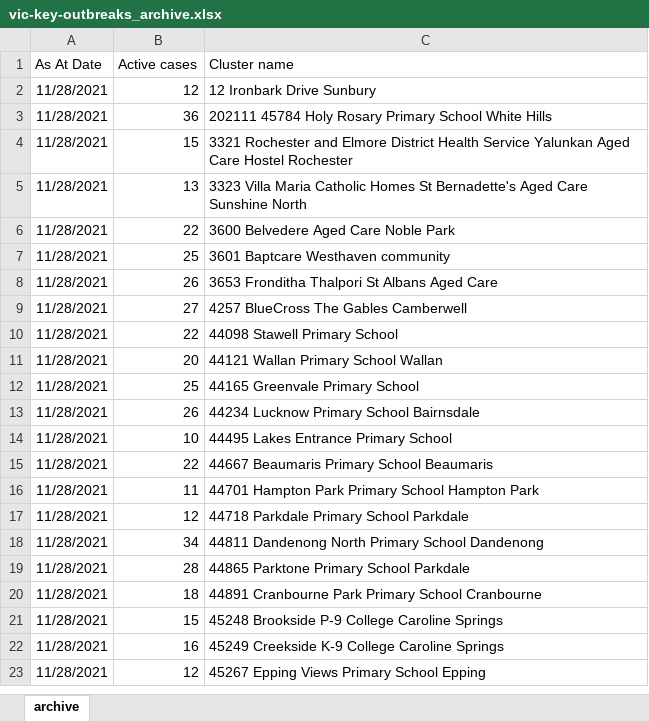
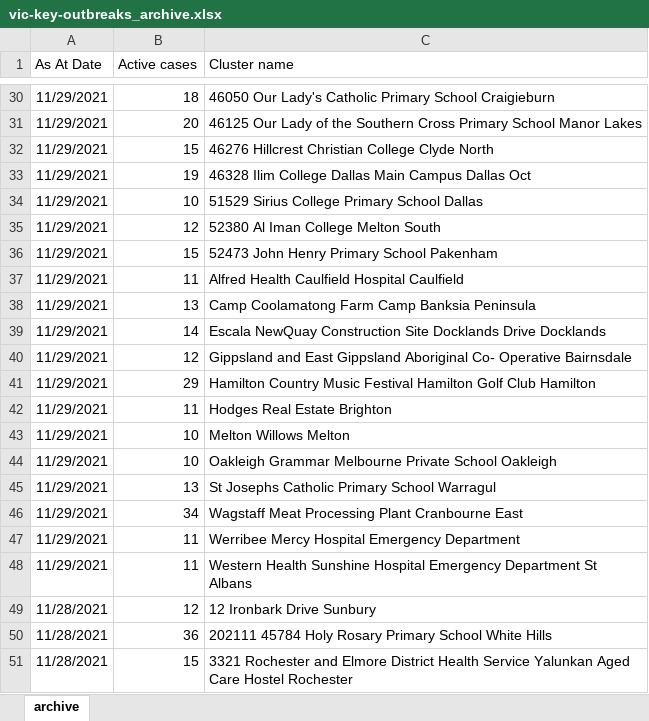
Before and after one commit to Mike-Honey/covid-19-outbreak-paths, an Excel workbook: vic-key-outbreaks_archive.xlsx, sheet archive, drawn as a sheet; only a part is shown, gaps mark what is left out; the shorter side is filled out with more unchanged rows; values as stored, in another font and other column widths than the file's, no borders; table styles not drawn; the diff covers the shown part only; the diff names each change by its address in the sheet, - before the commit and + after, or states it on an @@ line.

```diff
--- a/vic-key-outbreaks_archive.xlsx (sheet archive)
+++ b/vic-key-outbreaks_archive.xlsx (sheet archive)
+row 30: 11/29/2021 | 18 | 46050 Our Lady's Catholic Primary School Craigieburn
+row 31: 11/29/2021 | 20 | 46125 Our Lady of the Southern Cross Primary School Manor Lakes
+row 32: 11/29/2021 | 15 | 46276 Hillcrest Christian College Clyde North
+row 33: 11/29/2021 | 19 | 46328 Ilim College Dallas Main Campus Dallas Oct
+row 34: 11/29/2021 | 10 | 51529 Sirius College Primary School Dallas
+row 35: 11/29/2021 | 12 | 52380 Al Iman College Melton South
+row 36: 11/29/2021 | 15 | 52473 John Henry Primary School Pakenham
+row 37: 11/29/2021 | 11 | Alfred Health Caulfield Hospital Caulfield
+row 38: 11/29/2021 | 13 | Camp Coolamatong Farm Camp Banksia Peninsula
+row 39: 11/29/2021 | 14 | Escala NewQuay Construction Site Docklands Drive Docklands
+row 40: 11/29/2021 | 12 | Gippsland and East Gippsland Aboriginal Co- Operative Bairnsdale
+row 41: 11/29/2021 | 29 | Hamilton Country Music Festival Hamilton Golf Club Hamilton
+row 42: 11/29/2021 | 11 | Hodges Real Estate Brighton
+row 43: 11/29/2021 | 10 | Melton Willows Melton
+row 44: 11/29/2021 | 10 | Oakleigh Grammar Melbourne Private School Oakleigh
+row 45: 11/29/2021 | 13 | St Josephs Catholic Primary School Warragul
+row 46: 11/29/2021 | 34 | Wagstaff Meat Processing Plant Cranbourne East
+row 47: 11/29/2021 | 11 | Werribee Mercy Hospital Emergency Department
+row 48: 11/29/2021 | 11 | Western Health Sunshine Hospital Emergency Department St Albans
```
Also changed, not shown: 28 added rows elsewhere in this sheet, vic-key-outbreaks_0.xlsx.
